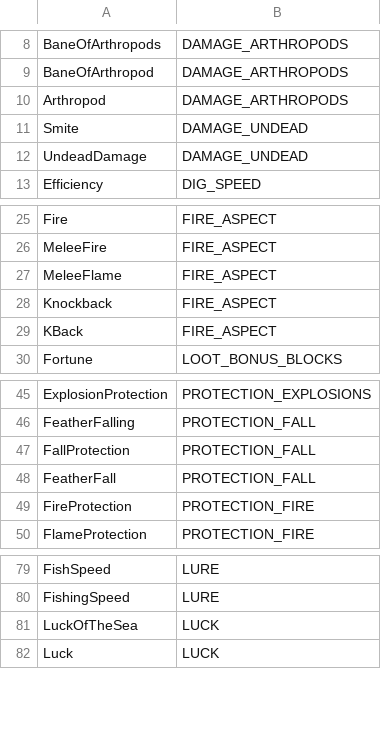
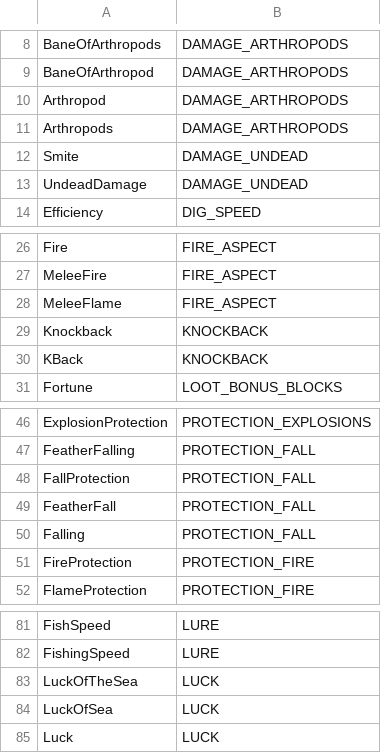
Before and after one commit to AddstarMC/Monolith, a CSV file: src/main/resources/enchantments.csv, drawn as a sheet; only a part is shown, gaps mark what is left out.

Commit message:
Fixed incorrect enchant mappings and added missing ones

```diff
--- a/src/main/resources/enchantments.csv
+++ b/src/main/resources/enchantments.csv
@@ -10,2 +10,3 @@ BaneOfArthropod,DAMAGE_ARTHROPODS
 Arthropod,DAMAGE_ARTHROPODS
+Arthropods,DAMAGE_ARTHROPODS
 Smite,DAMAGE_UNDEAD
@@ -27,4 +28,4 @@ MeleeFire,FIRE_ASPECT
 MeleeFlame,FIRE_ASPECT
-Knockback,FIRE_ASPECT
-KBack,FIRE_ASPECT
+Knockback,KNOCKBACK
+KBack,KNOCKBACK
 Fortune,LOOT_BONUS_BLOCKS
@@ -48,2 +49,3 @@ FallProtection,PROTECTION_FALL
 FeatherFall,PROTECTION_FALL
+Falling,PROTECTION_FALL
 FireProtection,PROTECTION_FIRE
@@ -81,2 +83,3 @@ FishingSpeed,LURE
 LuckOfTheSea,LUCK
+LuckOfSea,LUCK
 Luck,LUCK
```
